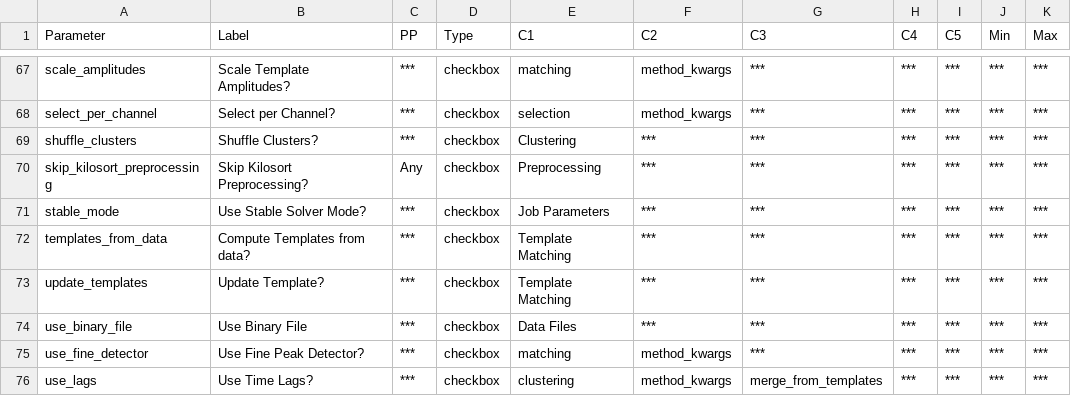
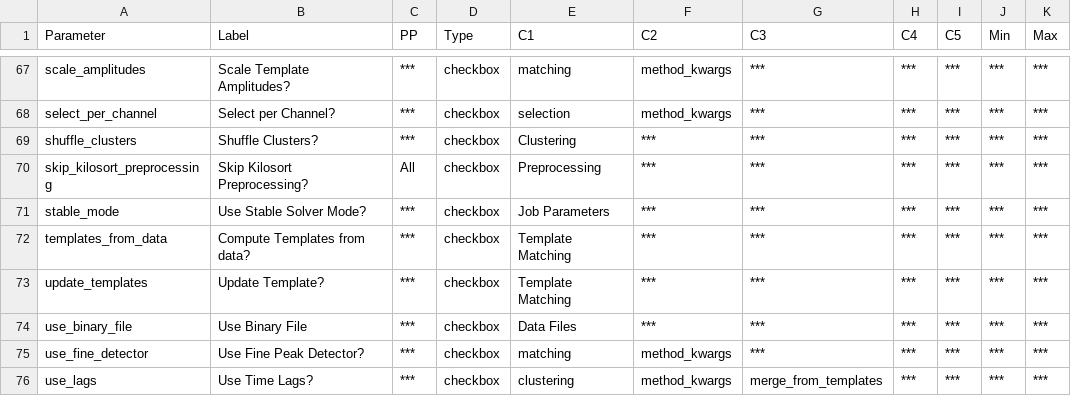
Before and after one commit to RichardFav/Spykit, a CSV file: spykit/resources/ssort_para.csv, drawn as a sheet; only a part is shown, gaps mark what is left out.

```diff
--- a/spykit/resources/ssort_para.csv
+++ b/spykit/resources/ssort_para.csv
@@ -69,3 +69,3 @@ select_per_channel,Select per Channel?,***,checkbox,selection,method_kwargs,***,
 shuffle_clusters,Shuffle Clusters?,***,checkbox,Clustering,***,***,***,***,***,***
-skip_kilosort_preprocessing,Skip Kilosort Preprocessing?,Any,checkbox,Preprocessing,***,***,***,***,***,***
+skip_kilosort_preprocessing,Skip Kilosort Preprocessing?,All,checkbox,Preprocessing,***,***,***,***,***,***
 stable_mode,Use Stable Solver Mode?,***,checkbox,Job Parameters,***,***,***,***,***,***
```
Also changed, not shown: 2 other files.
